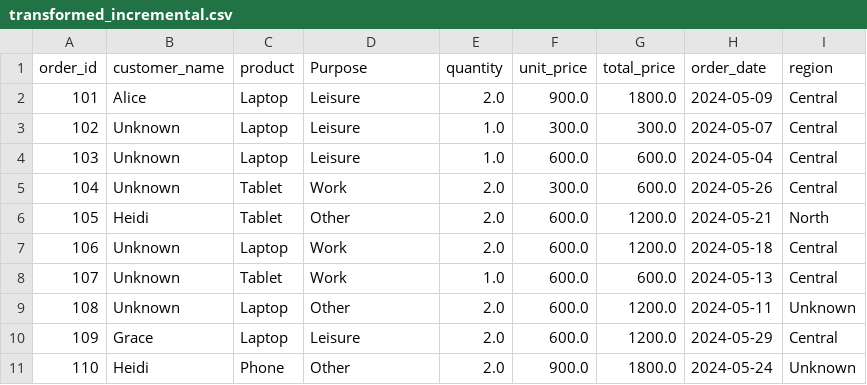
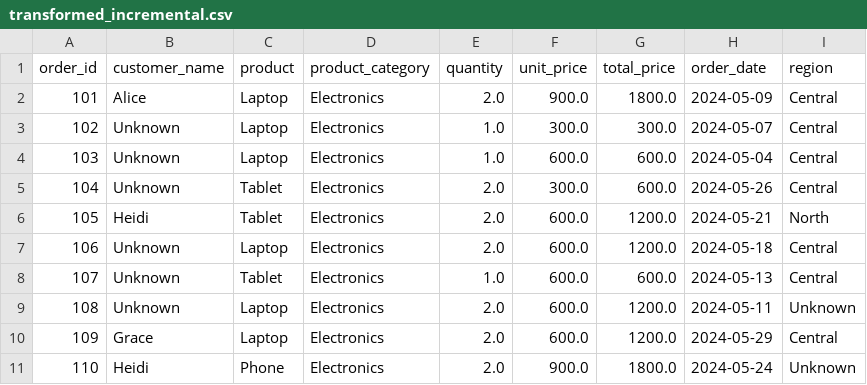
Before and after one commit to jpchawanda1/ETL_Midterm_Justice_444, a CSV file: transformed/transformed_incremental.csv, drawn as a sheet.

```diff
--- a/transformed/transformed_incremental.csv
+++ b/transformed/transformed_incremental.csv
@@ -1,11 +1,11 @@
-order_id,customer_name,product,Purpose,quantity,unit_price,total_price,order_date,region
-101,Alice,Laptop,Leisure,2.0,900.0,1800.0,2024-05-09,Central
-102,Unknown,Laptop,Leisure,1.0,300.0,300.0,2024-05-07,Central
-103,Unknown,Laptop,Leisure,1.0,600.0,600.0,2024-05-04,Central
-104,Unknown,Tablet,Work,2.0,300.0,600.0,2024-05-26,Central
-105,Heidi,Tablet,Other,2.0,600.0,1200.0,2024-05-21,North
-106,Unknown,Laptop,Work,2.0,600.0,1200.0,2024-05-18,Central
-107,Unknown,Tablet,Work,1.0,600.0,600.0,2024-05-13,Central
-108,Unknown,Laptop,Other,2.0,600.0,1200.0,2024-05-11,Unknown
-109,Grace,Laptop,Leisure,2.0,600.0,1200.0,2024-05-29,Central
-110,Heidi,Phone,Other,2.0,900.0,1800.0,2024-05-24,Unknown
+order_id,customer_name,product,product_category,quantity,unit_price,total_price,order_date,region
+101,Alice,Laptop,Electronics,2.0,900.0,1800.0,2024-05-09,Central
+102,Unknown,Laptop,Electronics,1.0,300.0,300.0,2024-05-07,Central
+103,Unknown,Laptop,Electronics,1.0,600.0,600.0,2024-05-04,Central
+104,Unknown,Tablet,Electronics,2.0,300.0,600.0,2024-05-26,Central
+105,Heidi,Tablet,Electronics,2.0,600.0,1200.0,2024-05-21,North
+106,Unknown,Laptop,Electronics,2.0,600.0,1200.0,2024-05-18,Central
+107,Unknown,Tablet,Electronics,1.0,600.0,600.0,2024-05-13,Central
+108,Unknown,Laptop,Electronics,2.0,600.0,1200.0,2024-05-11,Unknown
+109,Grace,Laptop,Electronics,2.0,600.0,1200.0,2024-05-29,Central
+110,Heidi,Phone,Electronics,2.0,900.0,1800.0,2024-05-24,Unknown
```
Also changed, not shown: transformed/transformed_full.csv, 6 other files.
